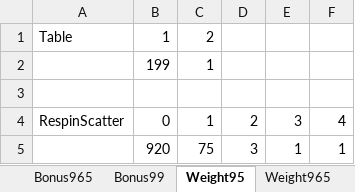
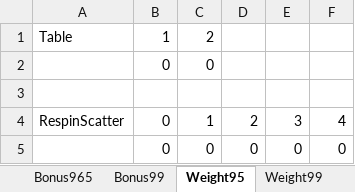
Before and after one commit to a4w94/Slot, an Excel workbook: LineGame/FireShip/parsheet/fgparsheet.xlsx, sheet Weight95, drawn as a sheet; values as stored, in another font and other column widths than the file's, no borders; removed rows and columns are numbered as before the commit, all else as after; the diff names each change by its address in the sheet, - before the commit and + after, or states it on an @@ line.

```diff
--- a/LineGame/FireShip/parsheet/fgparsheet.xlsx (sheet Weight95)
+++ b/LineGame/FireShip/parsheet/fgparsheet.xlsx (sheet Weight95)
-row 2:  | 199 | 1
+row 2:  | 0 | 0
-row 5:  | 920 | 75 | 3 | 1 | 1
+row 5:  | 0 | 0 | 0 | 0 | 0
```
Also changed, not shown: sheet rtp965, sheet rtp99, sheet rtp95, sheet Bonus965, sheet Bonus99, sheet Bonus95, 2 more sheets, other sheet tabs, formulas that keep their value, LineGame/FireShip/parsheet/ngparsheet.xlsx, LineGame/FireShip/parsheet/火燒連環船.xlsx, 28 other files.
